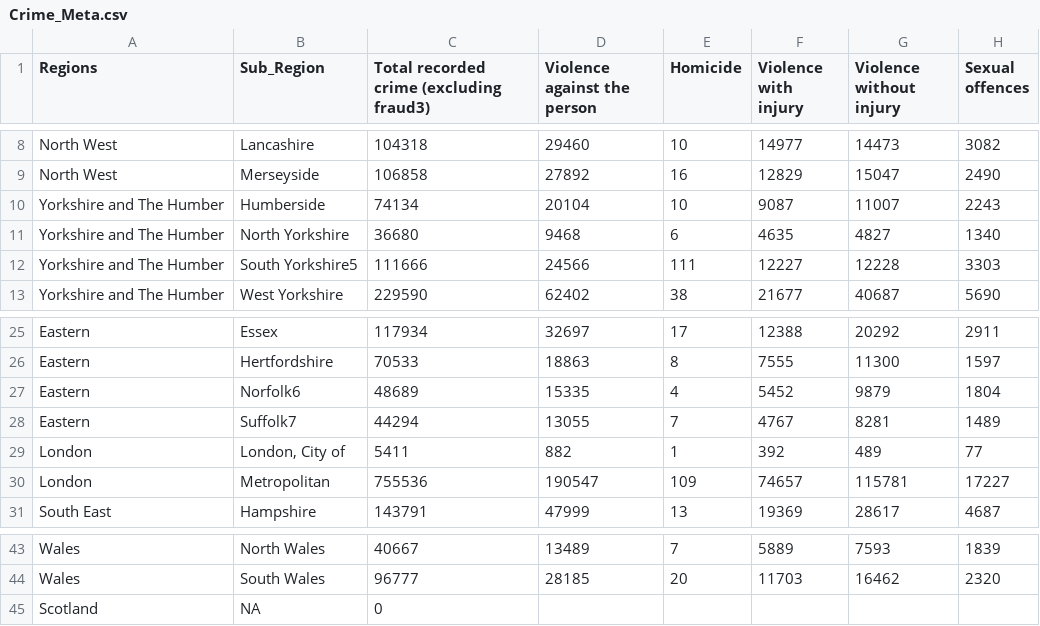
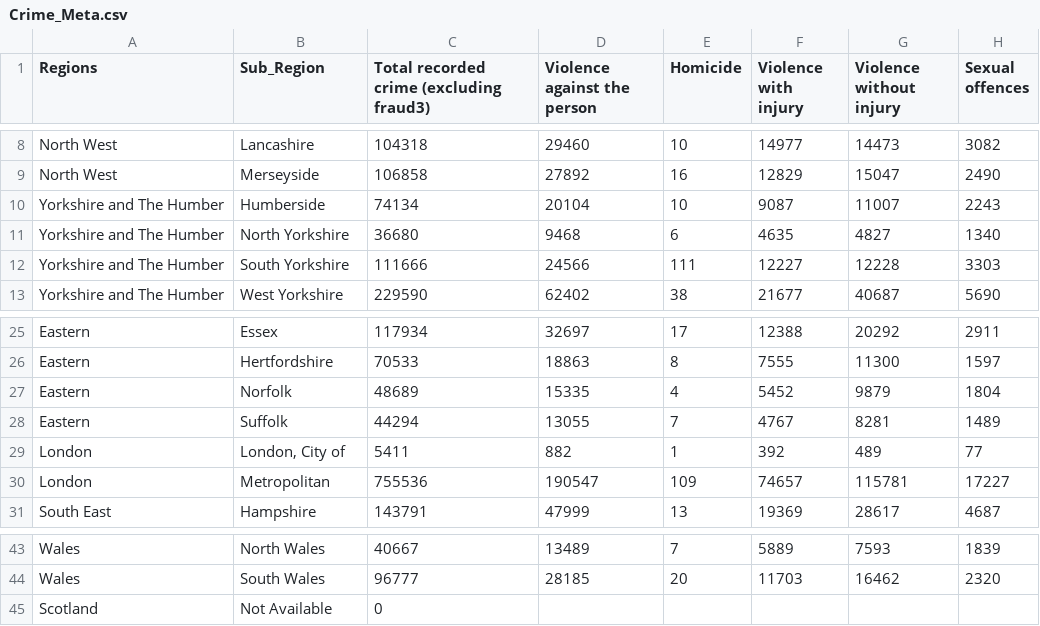
Before and after one commit to premchongbang/ODI-ukregions, a CSV file: node-server/public/data/Crime_Meta.csv, drawn as a sheet; only a part is shown, gaps mark what is left out; the diff names each change by its address in the sheet, - before the commit and + after, or states it on an @@ line.

```diff
--- a/node-server/public/data/Crime_Meta.csv
+++ b/node-server/public/data/Crime_Meta.csv
-B12 (Sub_Region): South Yorkshire5
+B12 (Sub_Region): South Yorkshire
-B27 (Sub_Region): Norfolk6
+B27 (Sub_Region): Norfolk
-B28 (Sub_Region): Suffolk7
+B28 (Sub_Region): Suffolk
-B45 (Sub_Region): NA
+B45 (Sub_Region): Not Available
```
Also changed, not shown: node-server/public/data/Economy_Meta.csv, node-server/public/data/Education_Meta.csv, 7 other files.
